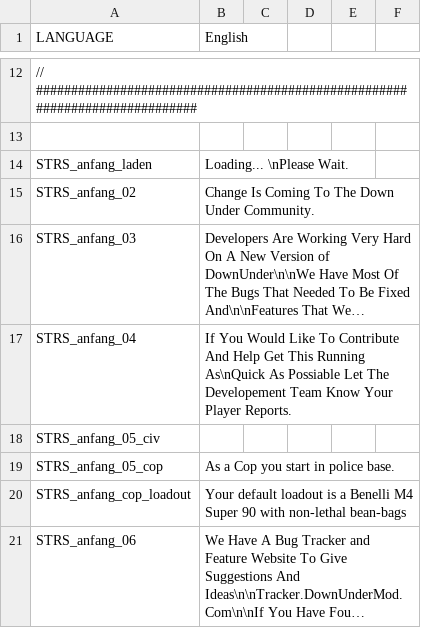
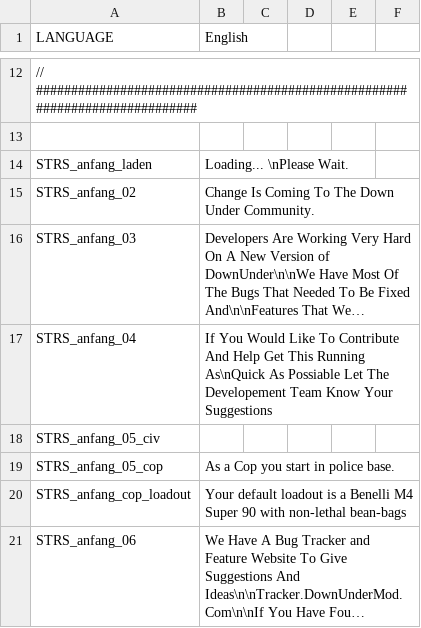
Before and after one commit to WeedMachine/TwoPointZero, a CSV file: stringtable.csv, drawn as a sheet; only a part is shown, gaps mark what is left out; long unchanged cells end in …; the diff names each change by its address in the sheet, - before the commit and + after, or states it on an @@ line.

```diff
--- a/stringtable.csv
+++ b/stringtable.csv
-B17 (English): …Know Your Player Reports.
+B17 (English): …Know Your Suggestions
```
Also changed, not shown: 4 other files.
